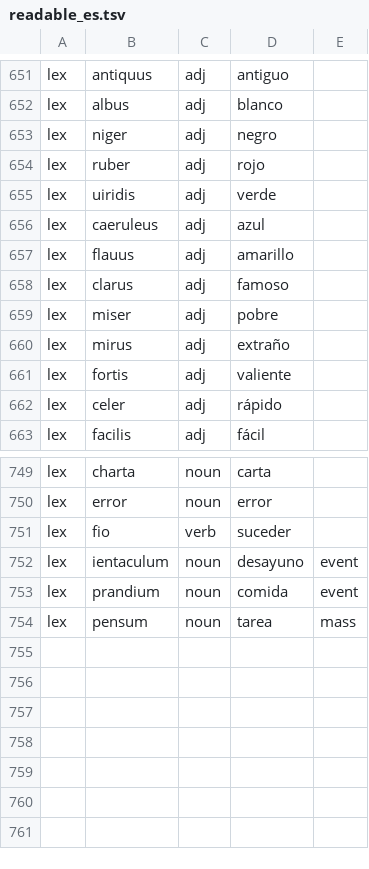
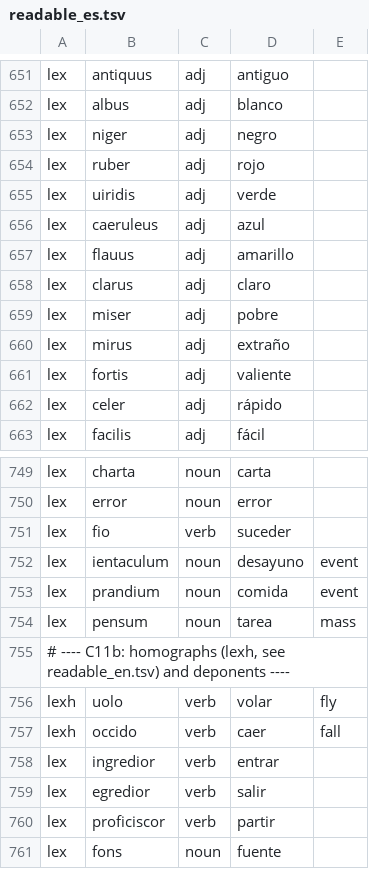
Before and after one commit to oldenKnight/vetusPoeta, a TSV file: data/curated/readable_es.tsv, drawn as a sheet; only a part is shown, gaps mark what is left out.

```diff
--- a/data/curated/readable_es.tsv
+++ b/data/curated/readable_es.tsv
@@ -657,3 +657,3 @@ lex	caeruleus	adj	azul
 lex	flauus	adj	amarillo	
-lex	clarus	adj	famoso	
+lex	clarus	adj	claro	
 lex	miser	adj	pobre	
@@ -754 +754,8 @@ lex	prandium	noun	comida	event
 lex	pensum	noun	tarea	mass
+# ---- C11b: homographs (lexh, see readable_en.tsv) and deponents ----
+lexh	uolo	verb	volar	fly
+lexh	occido	verb	caer	fall
+lex	ingredior	verb	entrar	
+lex	egredior	verb	salir	
+lex	proficiscor	verb	partir	
+lex	fons	noun	fuente	
```
Also changed, not shown: data/curated/readable_en.tsv, 10 other files.
